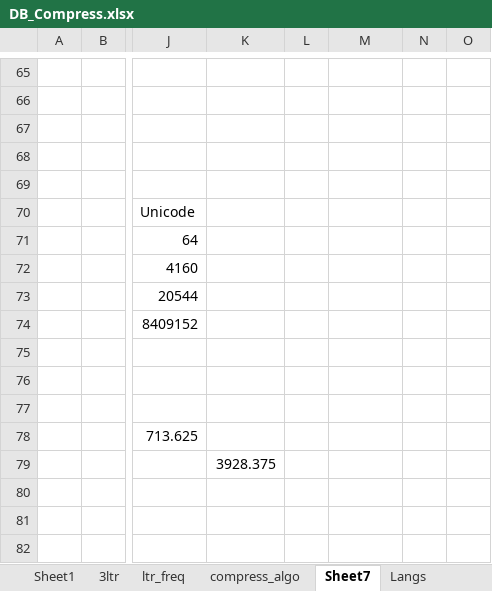
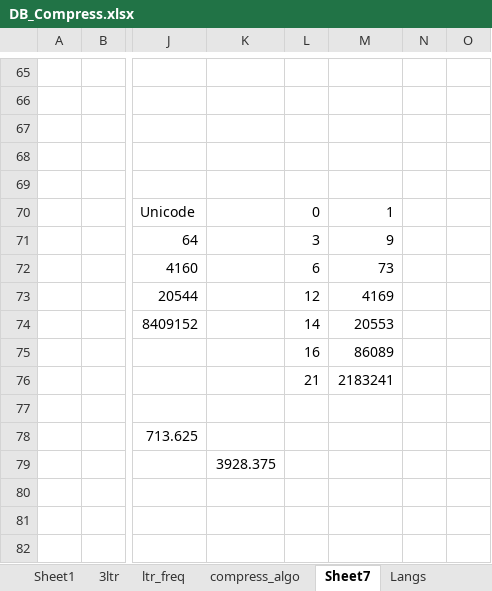
Before and after one commit to siara-cc/Unishox2, an Excel workbook: DB_Compress.xlsx, sheet Sheet7, drawn as a sheet; only a part is shown, gaps mark what is left out; values as stored, in another font and other column widths than the file's, no borders; the diff names each change by its address in the sheet, - before the commit and + after, or states it on an @@ line.

```diff
--- a/DB_Compress.xlsx (sheet Sheet7)
+++ b/DB_Compress.xlsx (sheet Sheet7)
-L70: (empty)
+L70: 0
-M70: (empty)
+M70: 1
-L71: (empty)
+L71: 3
-M71: (empty)
+M71: 9
-L72: (empty)
+L72: 6
-M72: (empty)
+M72: 73
-L73: (empty)
+L73: 12
-M73: (empty)
+M73: 4169
-L74: (empty)
+L74: 14
-M74: (empty)
+M74: 20553
-L75: (empty)
+L75: 16
-M75: (empty)
+M75: 86089
-L76: (empty)
+L76: 21
-M76: (empty)
+M76: 2183241
```
Also changed, not shown: 1 other file.
